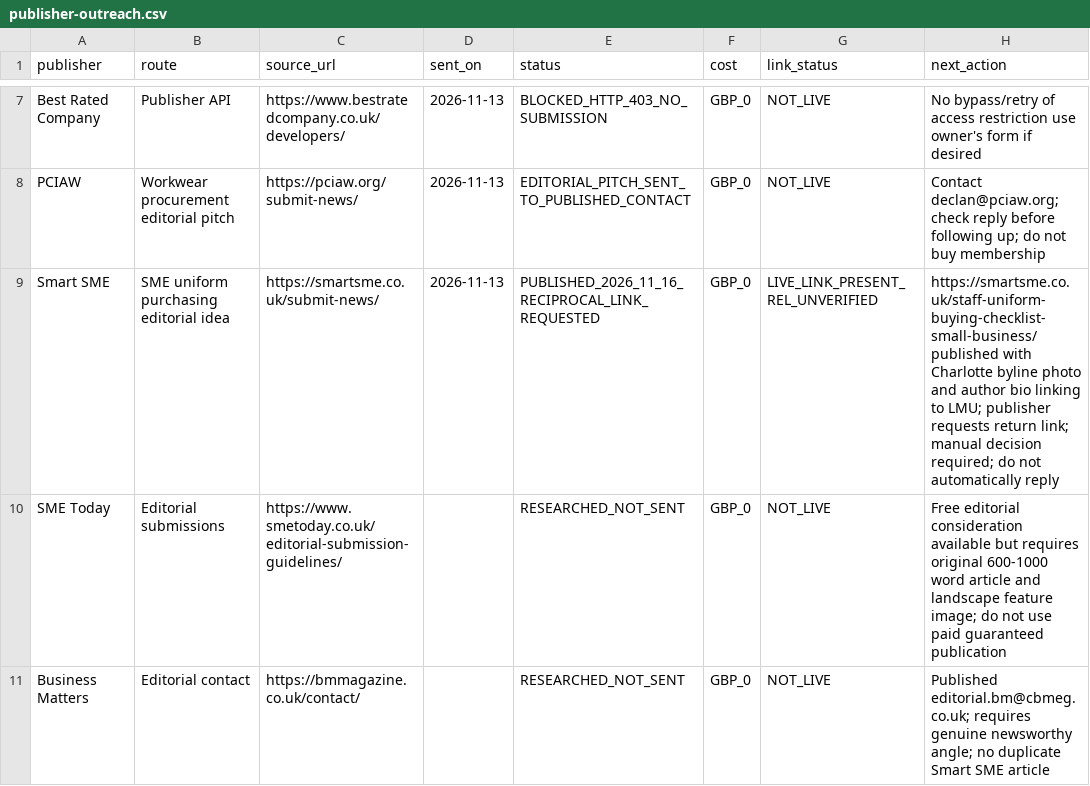
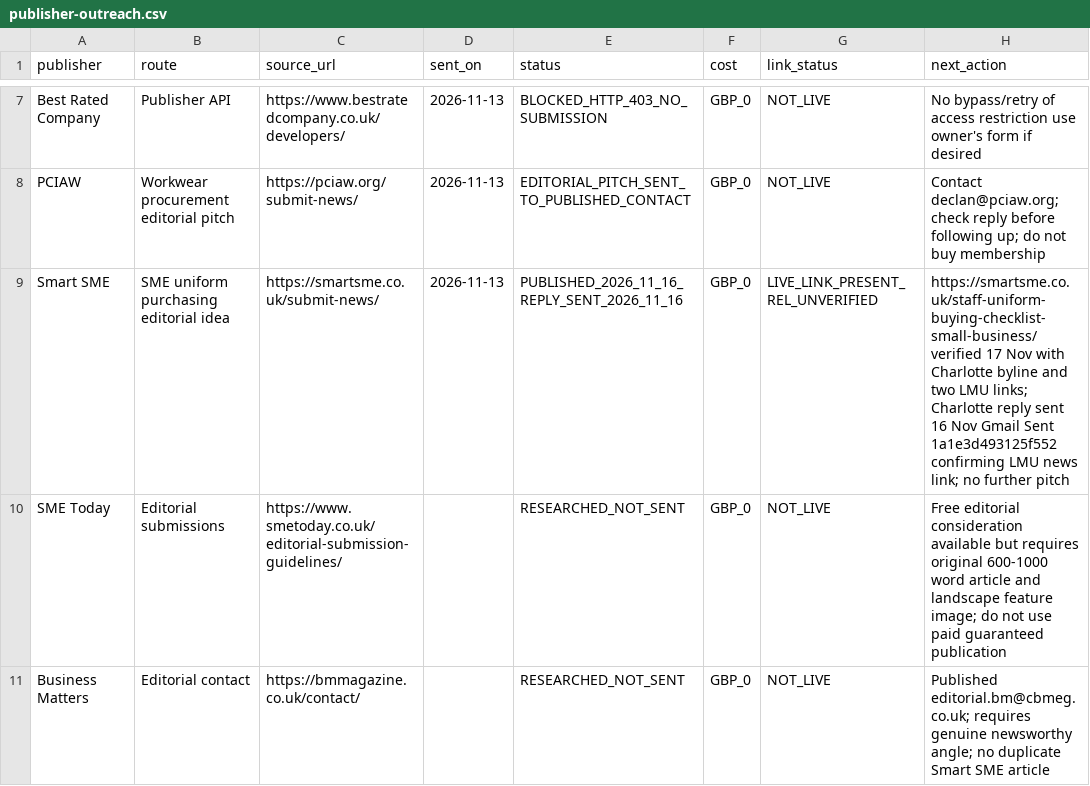
Before and after one commit to carltilbury1978/lmu-backlink-monitor, a CSV file: backlinks/publisher-outreach.csv, drawn as a sheet; only a part is shown, gaps mark what is left out.

Commit message:
Verify Smart SME publication and reconcile publisher reply

```diff
--- a/backlinks/publisher-outreach.csv
+++ b/backlinks/publisher-outreach.csv
@@ -8,3 +8,3 @@ Best Rated Company,Publisher API,https://www.bestratedcompany.co.uk/developers/,
 PCIAW,Workwear procurement editorial pitch,https://pciaw.org/submit-news/,2026-11-13,EDITORIAL_PITCH_SENT_TO_PUBLISHED_CONTACT,GBP_0,NOT_LIVE,Contact declan@pciaw.org; check reply before following up; do not buy membership
-Smart SME,SME uniform purchasing editorial idea,https://smartsme.co.uk/submit-news/,2026-11-13,PUBLISHED_2026_11_16_RECIPROCAL_LINK_REQUESTED,GBP_0,LIVE_LINK_PRESENT_REL_UNVERIFIED,https://smartsme.co.uk/staff-uniform-buying-checklist-small-business/ published with Charlotte byline photo and author bio linking to LMU; publisher requests return link; manual decision required; do not automatically reply
+Smart SME,SME uniform purchasing editorial idea,https://smartsme.co.uk/submit-news/,2026-11-13,PUBLISHED_2026_11_16_REPLY_SENT_2026_11_16,GBP_0,LIVE_LINK_PRESENT_REL_UNVERIFIED,https://smartsme.co.uk/staff-uniform-buying-checklist-small-business/ verified 17 Nov with Charlotte byline and two LMU links; Charlotte reply sent 16 Nov Gmail Sent 1a1e3d493125f552 confirming LMU news link; no further pitch
 SME Today,Editorial submissions,https://www.smetoday.co.uk/editorial-submission-guidelines/,,RESEARCHED_NOT_SENT,GBP_0,NOT_LIVE,Free editorial consideration available but requires original 600-1000 word article and landscape feature image; do not use paid guaranteed publication
```
